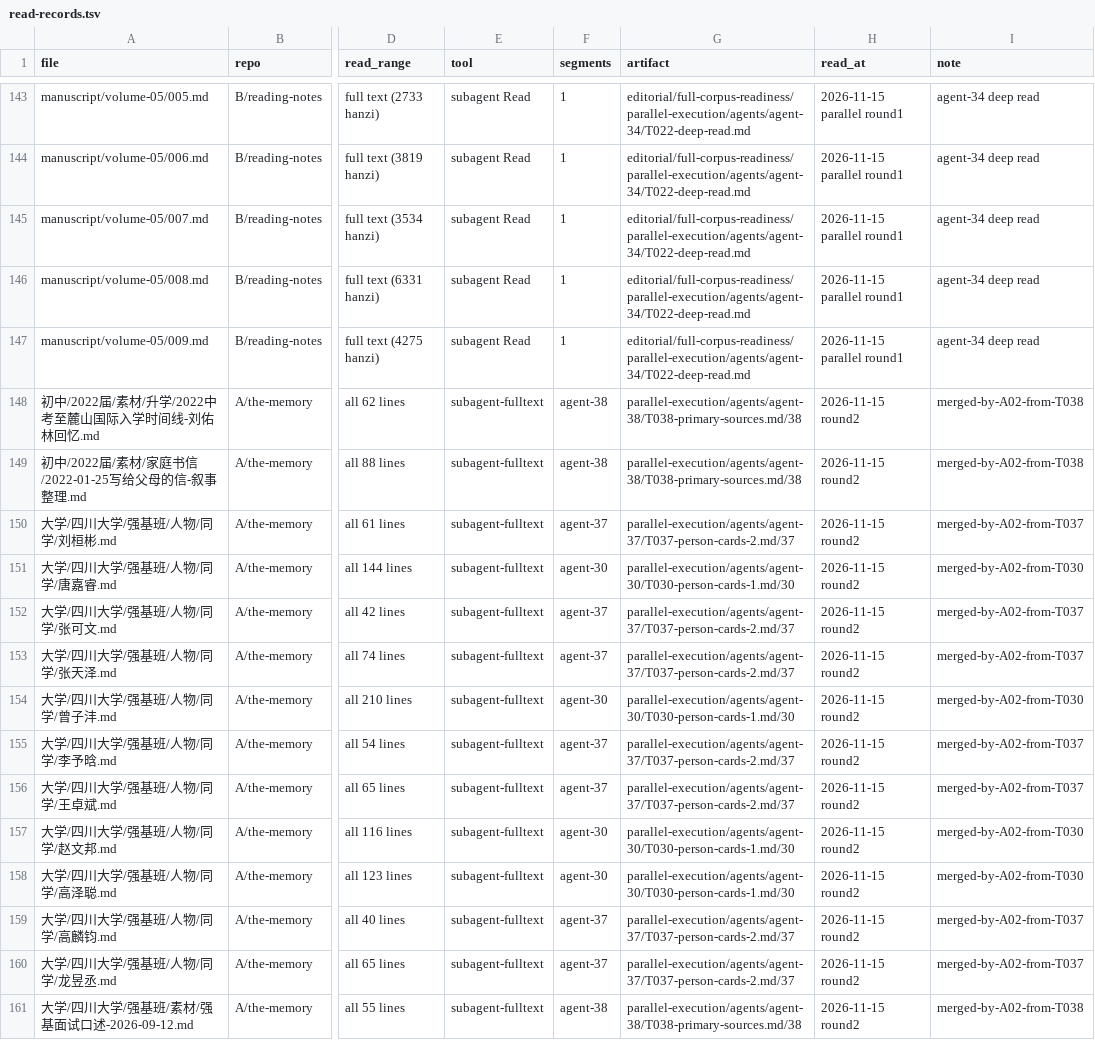
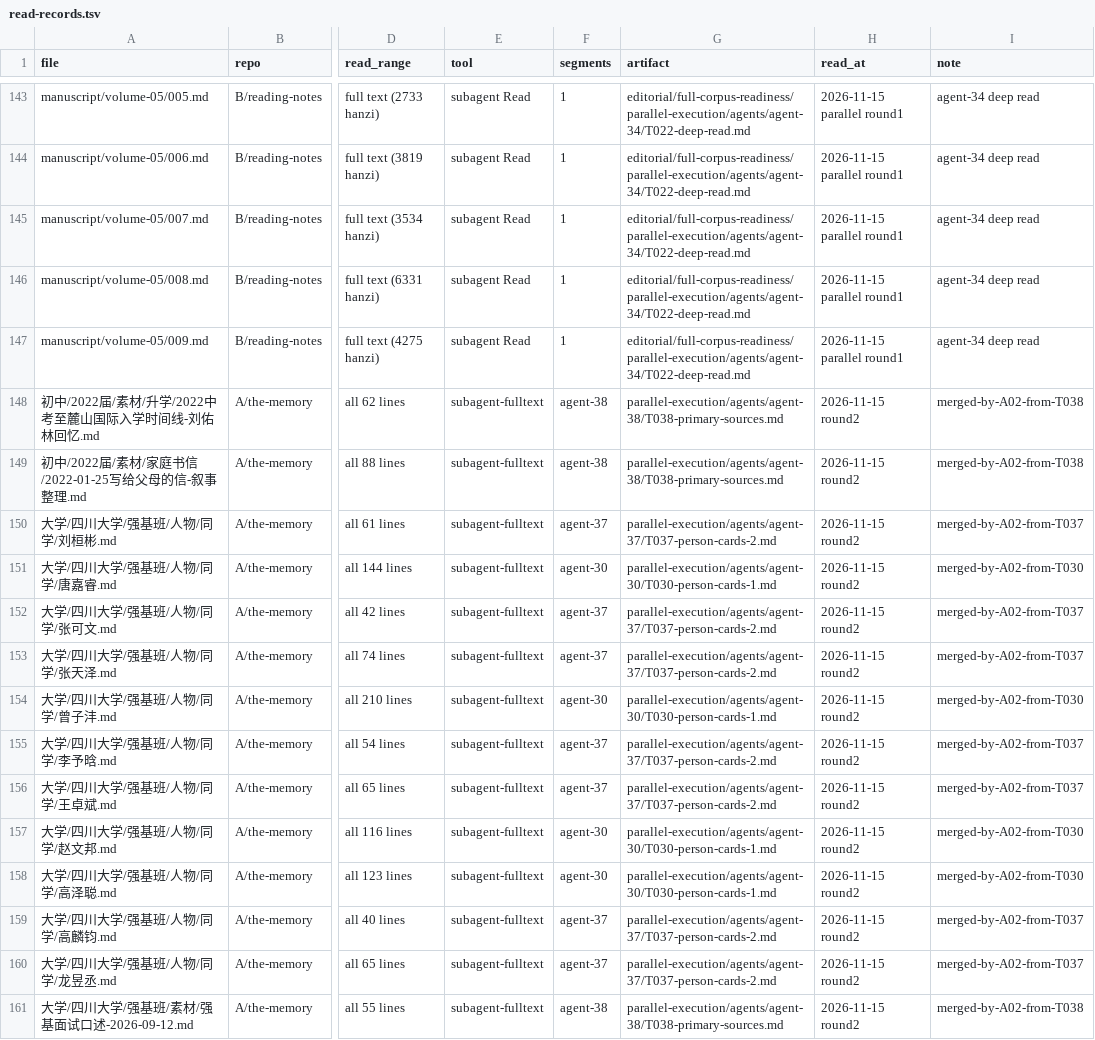
Before and after one commit to LYL-Z/the-memory-reading-notes, a TSV file: editorial/full-corpus-readiness/read-records/read-records.tsv, drawn as a sheet; only a part is shown, gaps mark what is left out; the diff covers the shown part only; the diff names each change by its address in the sheet, - before the commit and + after, or states it on an @@ line.

```diff
--- a/editorial/full-corpus-readiness/read-records/read-records.tsv
+++ b/editorial/full-corpus-readiness/read-records/read-records.tsv
-G148:G149 (artifact): parallel-execution/agents/agent-38/T038-primary-sources.md/38
+G148:G149 (artifact): parallel-execution/agents/agent-38/T038-primary-sources.md
-G150 (artifact): parallel-execution/agents/agent-37/T037-person-cards-2.md/37
+G150 (artifact): parallel-execution/agents/agent-37/T037-person-cards-2.md
-G151 (artifact): parallel-execution/agents/agent-30/T030-person-cards-1.md/30
+G151 (artifact): parallel-execution/agents/agent-30/T030-person-cards-1.md
-G152:G153 (artifact): parallel-execution/agents/agent-37/T037-person-cards-2.md/37
+G152:G153 (artifact): parallel-execution/agents/agent-37/T037-person-cards-2.md
-G154 (artifact): parallel-execution/agents/agent-30/T030-person-cards-1.md/30
+G154 (artifact): parallel-execution/agents/agent-30/T030-person-cards-1.md
-G155:G156 (artifact): parallel-execution/agents/agent-37/T037-person-cards-2.md/37
+G155:G156 (artifact): parallel-execution/agents/agent-37/T037-person-cards-2.md
-G157:G158 (artifact): parallel-execution/agents/agent-30/T030-person-cards-1.md/30
+G157:G158 (artifact): parallel-execution/agents/agent-30/T030-person-cards-1.md
-G159:G160 (artifact): parallel-execution/agents/agent-37/T037-person-cards-2.md/37
+G159:G160 (artifact): parallel-execution/agents/agent-37/T037-person-cards-2.md
-G161 (artifact): parallel-execution/agents/agent-38/T038-primary-sources.md/38
+G161 (artifact): parallel-execution/agents/agent-38/T038-primary-sources.md
```
Also changed, not shown: 13 added rows and 55 edited cells elsewhere in this file, 5 other files.
